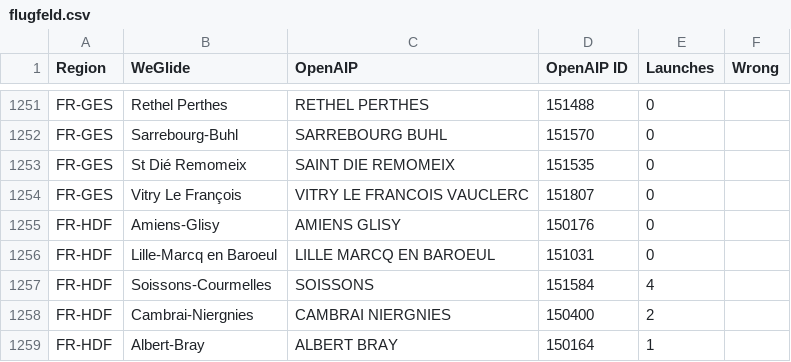
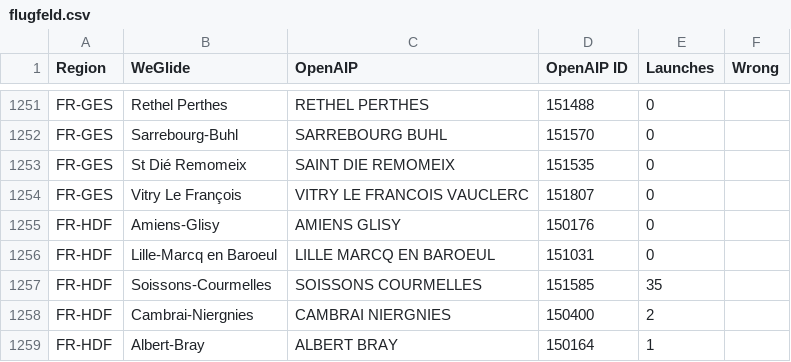
Before and after one commit to weglide/flugfeld, a CSV file: data/flugfeld.csv, drawn as a sheet; only a part is shown, gaps mark what is left out.

Commit message:
fix: Soissons-Courmelles mapping to helicopter field instead of airfield

```diff
--- a/data/flugfeld.csv
+++ b/data/flugfeld.csv
@@ -1256,3 +1256,3 @@ FR-HDF,Amiens-Glisy,AMIENS GLISY,150176,0,
 FR-HDF,Lille-Marcq en Baroeul,LILLE MARCQ EN BAROEUL,151031,0,
-FR-HDF,Soissons-Courmelles,SOISSONS,151584,4,
+FR-HDF,Soissons-Courmelles,SOISSONS COURMELLES,151585,35,
 FR-HDF,Cambrai-Niergnies,CAMBRAI NIERGNIES,150400,2,
```
